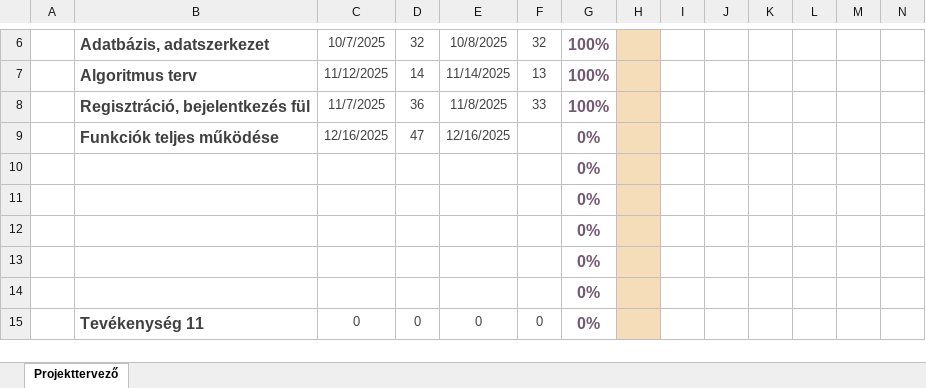
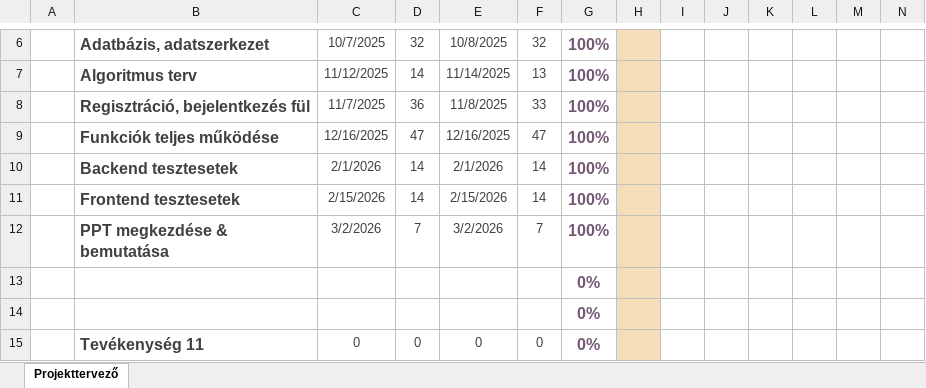
Before and after one commit to nagyls/13_S2_5_vizsgaremek, an Excel workbook: dokumentumok/Ütemterv.xlsx, sheet Projekttervező, drawn as a sheet; only a part is shown, gaps mark what is left out; values as stored, in another font and other column widths than the file's, no borders; conditional formats not drawn; removed rows and columns are numbered as before the commit, all else as after; rows hold the shown columns only; the diff names each change by its address in the sheet, - before the commit and + after, or states it on an @@ line.

Commit message:
Ütemterv frissítése

```diff
--- a/dokumentumok/Ütemterv.xlsx (sheet Projekttervező)
+++ b/dokumentumok/Ütemterv.xlsx (sheet Projekttervező)
-F9: (empty)
+F9: 47
-G9: 0%
+G9: 100%
-row 10:  |  |  |  |  |  | 0%
-row 11:  |  |  |  |  |  | 0%
-row 12:  |  |  |  |  |  | 0%
+row 10:  | Backend tesztesetek | 2/1/2026 | 14 | 2/1/2026 | 14 | 100%
+row 11:  | Frontend tesztesetek | 2/15/2026 | 14 | 2/15/2026 | 14 | 100%
+row 12:  | PPT megkezdése & bemutatása | 3/2/2026 | 7 | 3/2/2026 | 7 | 100%
```
